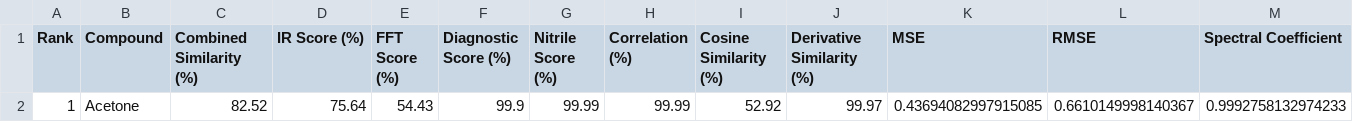
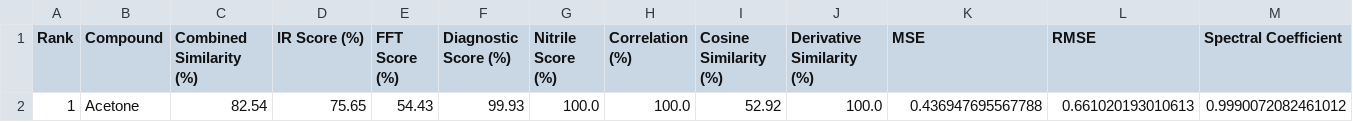
Before and after one commit to darestephen/IR-Analysis, a CSV file: ir_code/Acetone_mixture_results.csv, drawn as a sheet; only a part is shown; the diff names each change by its address in the sheet, - before the commit and + after, or states it on an @@ line.

```diff
--- a/ir_code/Acetone_mixture_results.csv
+++ b/ir_code/Acetone_mixture_results.csv
-C2 (Combined Similarity (%)): 82.52
+C2 (Combined Similarity (%)): 82.54
-D2 (IR Score (%)): 75.64
+D2 (IR Score (%)): 75.65
-F2 (Diagnostic Score (%)): 99.9
+F2 (Diagnostic Score (%)): 99.93
-G2 (Nitrile Score (%)): 99.99
+G2 (Nitrile Score (%)): 100.0
-H2 (Correlation (%)): 99.99
+H2 (Correlation (%)): 100.0
-J2 (Derivative Similarity (%)): 99.97
+J2 (Derivative Similarity (%)): 100.0
-K2 (MSE): 0.43694082997915085
+K2 (MSE): 0.436947695567788
-L2 (RMSE): 0.6610149998140367
+L2 (RMSE): 0.661020193010613
-M2 (Spectral Coefficient): 0.9992758132974233
+M2 (Spectral Coefficient): 0.9990072082461012
```
Also changed, not shown: ir_code/Benzoic_Acid_mixture_results.csv, ir_code/csv/Caffeine_mixture_results.csv, 6 other files.
